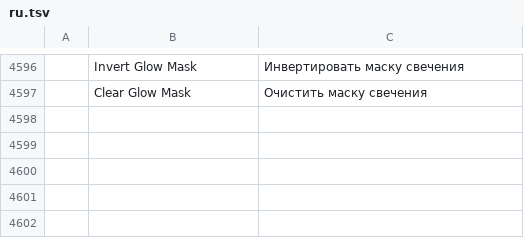
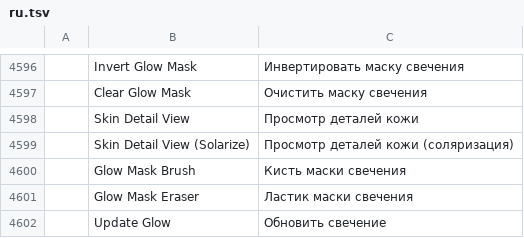
Before and after one commit to imaperson000/photocraft-portrait-retouch, a TSV file: crates/ui-egui/src/i18n/ru.tsv, drawn as a sheet; only a part is shown, gaps mark what is left out; the diff names each change by its address in the sheet, - before the commit and + after, or states it on an @@ line.

```diff
--- a/crates/ui-egui/src/i18n/ru.tsv
+++ b/crates/ui-egui/src/i18n/ru.tsv
+row 4598:  | Skin Detail View | Просмотр деталей кожи
+row 4599:  | Skin Detail View (Solarize) | Просмотр деталей кожи (соляризация)
+row 4600:  | Glow Mask Brush | Кисть маски свечения
+row 4601:  | Glow Mask Eraser | Ластик маски свечения
+row 4602:  | Update Glow | Обновить свечение
```
Also changed, not shown: crates/ui-egui/src/i18n/el.tsv, crates/ui-egui/src/i18n/hi.tsv, 25 other files.
